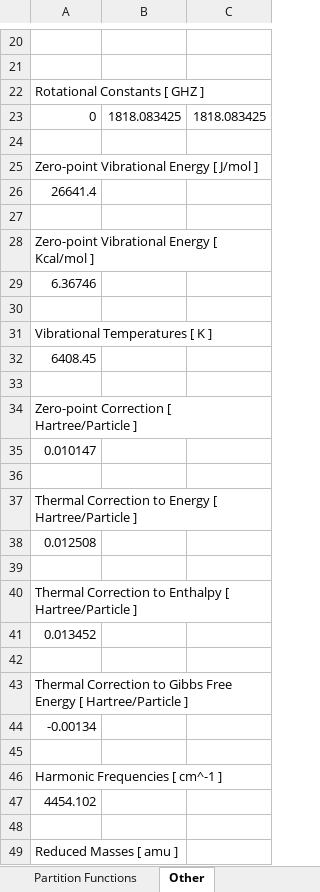
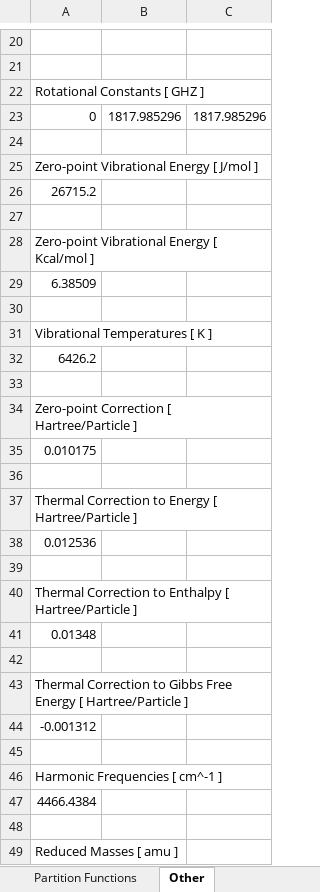
Before and after one commit to ApprehensiveKnee/MMfP, an Excel workbook: Project9/CH4/reactants/H2/h2_+.xlsx, sheet Other, drawn as a sheet; only a part is shown, gaps mark what is left out; values as stored, in another font and other column widths than the file's, no borders; the diff covers the shown part only; the diff names each change by its address in the sheet, - before the commit and + after, or states it on an @@ line.

```diff
--- a/Project9/CH4/reactants/H2/h2_+.xlsx (sheet Other)
+++ b/Project9/CH4/reactants/H2/h2_+.xlsx (sheet Other)
-B23: 1818.083425
+B23: 1817.985296
-C23: 1818.083425
+C23: 1817.985296
-A26: 26641.4
+A26: 26715.2
-A29: 6.36746
+A29: 6.38509
-A32: 6408.45
+A32: 6426.2
-A35: 0.010147
+A35: 0.010175
-A38: 0.012508
+A38: 0.012536
-A41: 0.013452
+A41: 0.01348
-A44: -0.00134
+A44: -0.001312
-A47: 4454.102
+A47: 4466.4384
```
Also changed, not shown: 1 added row, 1 removed row and 3 edited cells elsewhere in this sheet, sheet Partition Functions, sheet Energies, Project9/NH3/reactants/H2/h2_+.xlsx, 9 other files.
